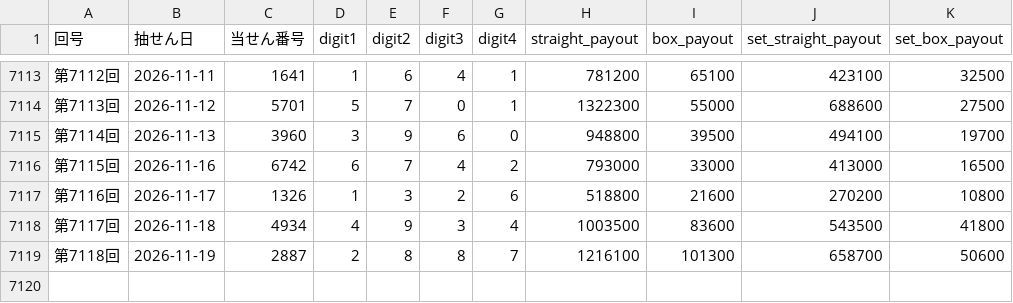
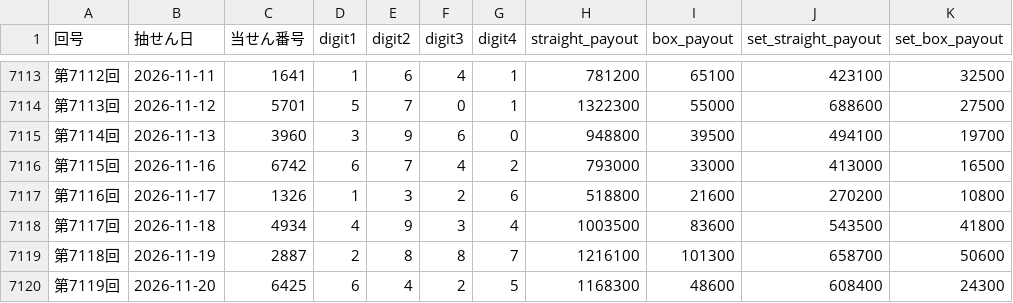
Before and after one commit to hazimekom/numbers4-api, a CSV file: data/numbers4_results.csv, drawn as a sheet; only a part is shown, gaps mark what is left out; the diff names each change by its address in the sheet, - before the commit and + after, or states it on an @@ line.

Commit message:
update numbers4 round 7119

```diff
--- a/data/numbers4_results.csv
+++ b/data/numbers4_results.csv
+row 7120: 第7119回 | 2026-11-20 | 6425 | 6 | 4 | 2 | 5 | 1168300 | 48600 | 608400 | 24300
```
Also changed, not shown: data/numbers3_results_v2.csv, data/numbers4_results_v2.csv, 12 other files.
